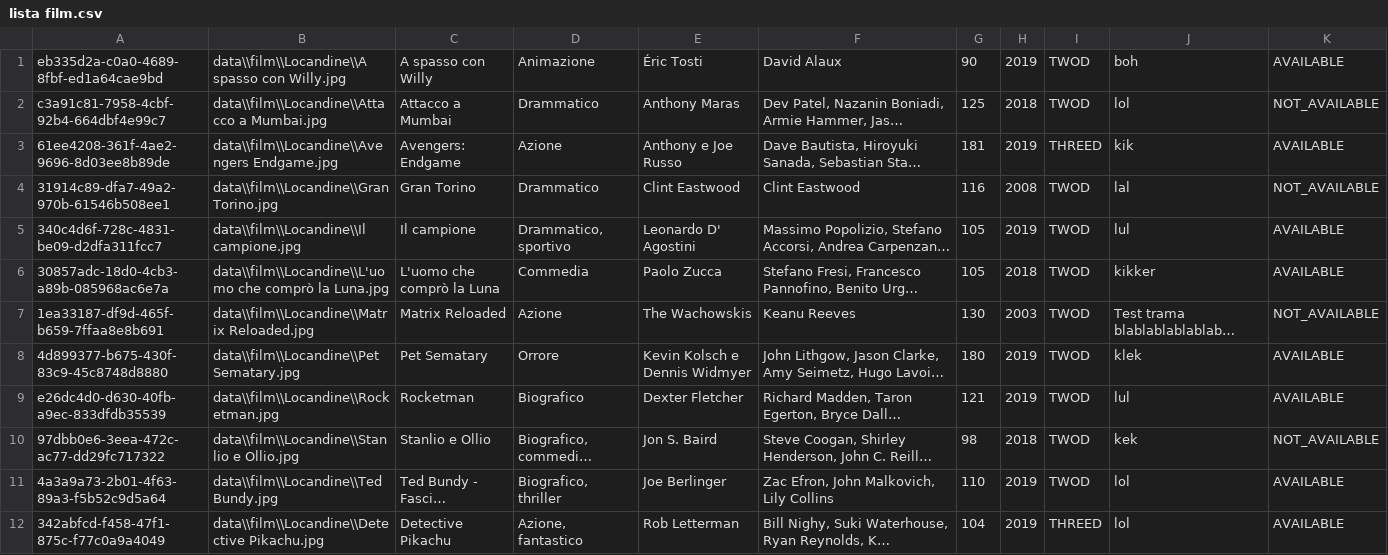
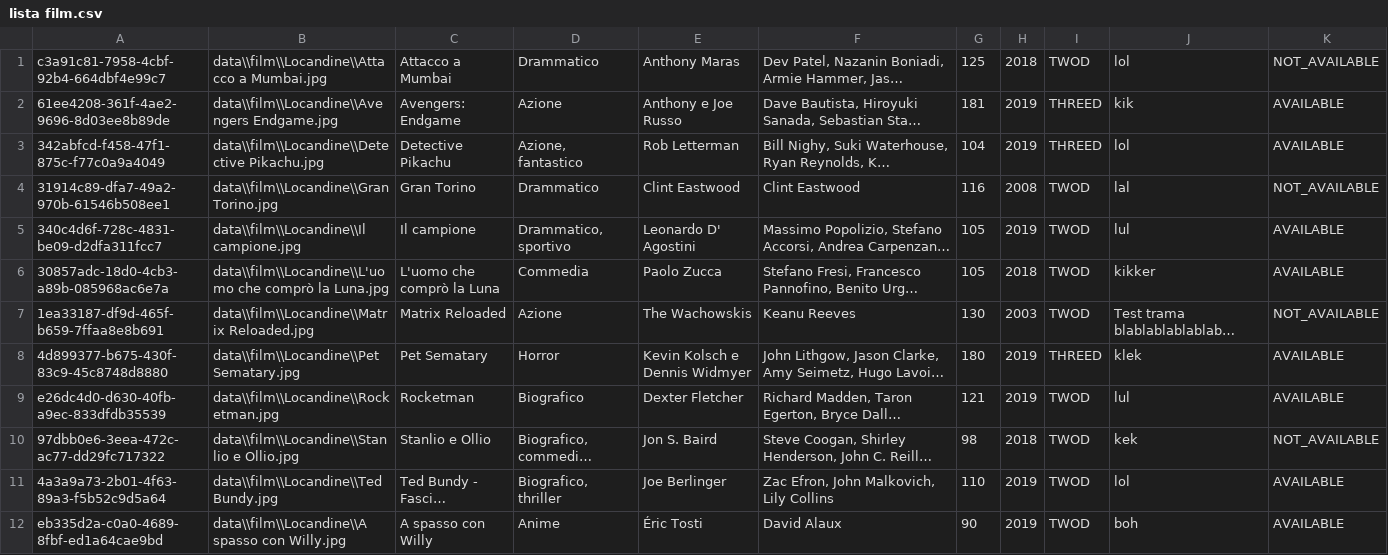
Before and after one commit to Alerika/Progetto-G19, a CSV file: data/film/lista film.csv, drawn as a sheet; long unchanged cells end in …; removed rows and columns are numbered as before the commit, all else as after; the diff names each change by its address in the sheet, - before the commit and + after, or states it on an @@ line.

```diff
--- a/data/film/lista film.csv
+++ b/data/film/lista film.csv
-row 1: eb335d2a-c0a0-4689-8fbf-ed1a64cae9bd | data\\film\\Locandine\\A spasso con Willy.jpg | A spasso con Willy | Animazione | Éric Tosti | David Alaux | 90 | 2019 | TWOD | boh | AVAILABLE
@@ row 12 moved to row 3: 342abfcd-f458-47f1-875c-f77c0a9a4049 @@
-D8: Orrore
+D8: Horror
-I8: TWOD
+I8: THREED
+row 12: eb335d2a-c0a0-4689-8fbf-ed1a64cae9bd | data\\film\\Locandine\\A spasso con Willy.jpg | A spasso con Willy | Anime | Éric Tosti | David Alaux | 90 | 2019 | TWOD | boh | AVAILABLE
```
Also changed, not shown: 2 other files.
